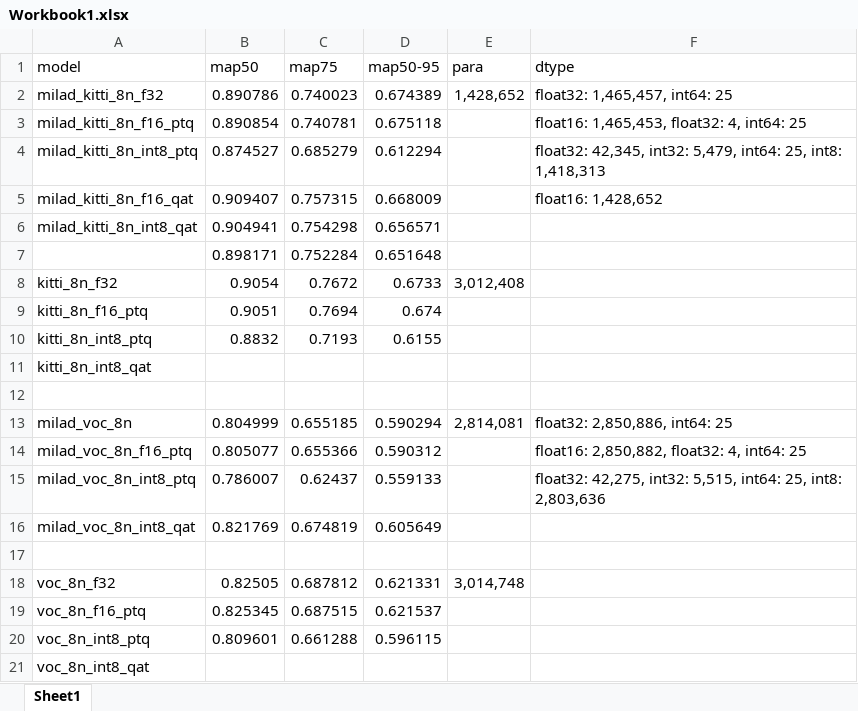
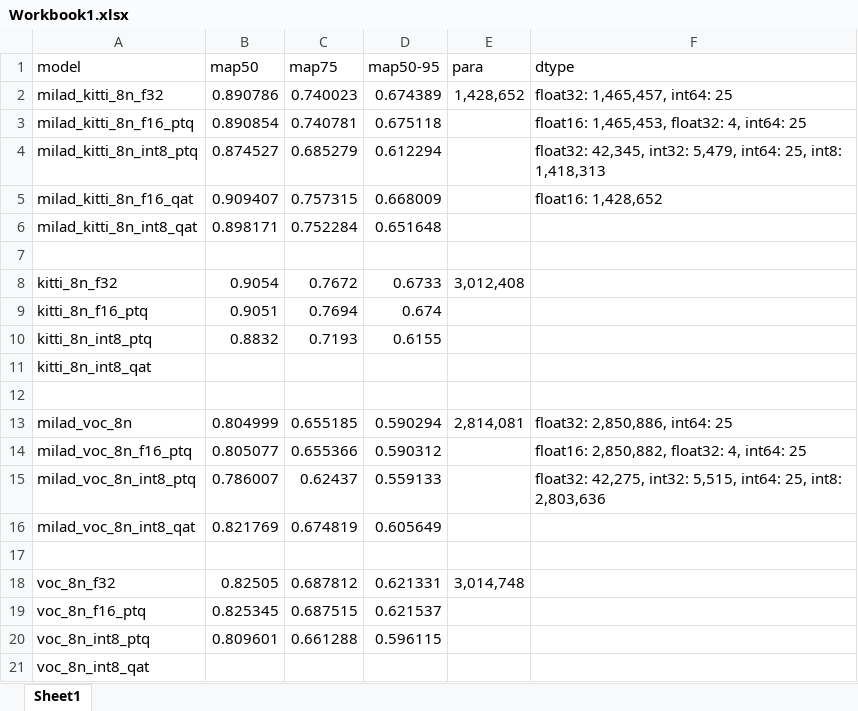
Before and after one commit to 520/Dissertation, an Excel workbook: Workbook1.xlsx, sheet Sheet1, drawn as a sheet; values as stored, in another font and other column widths than the file's, no borders; removed rows and columns are numbered as before the commit, all else as after; the diff names each change by its address in the sheet, - before the commit and + after, or states it on an @@ line.

```diff
--- a/Workbook1.xlsx (sheet Sheet1)
+++ b/Workbook1.xlsx (sheet Sheet1)
-row 6: milad_kitti_8n_int8_qat | 0.904941 | 0.754298 | 0.656571
-A6 (model): (empty)
+A6 (model): milad_kitti_8n_int8_qat
+row 7: (empty)
```
Also changed, not shown: 17 other files.
